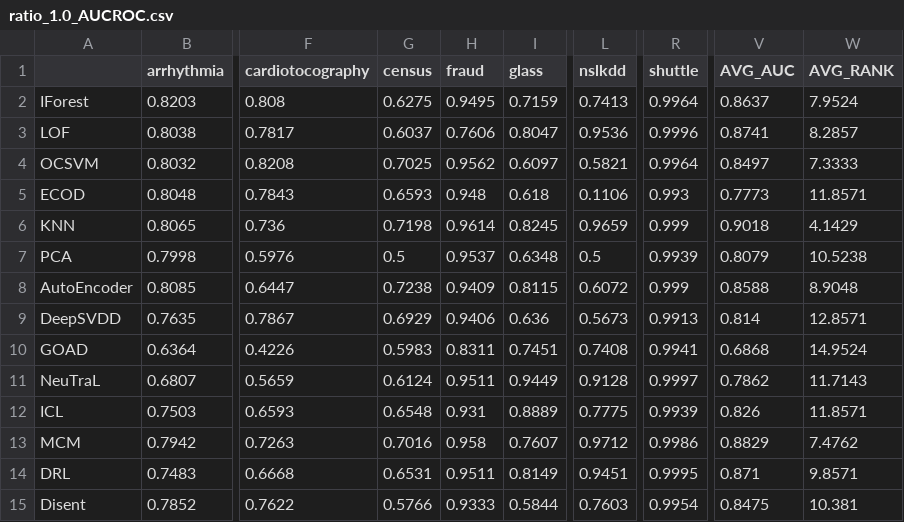
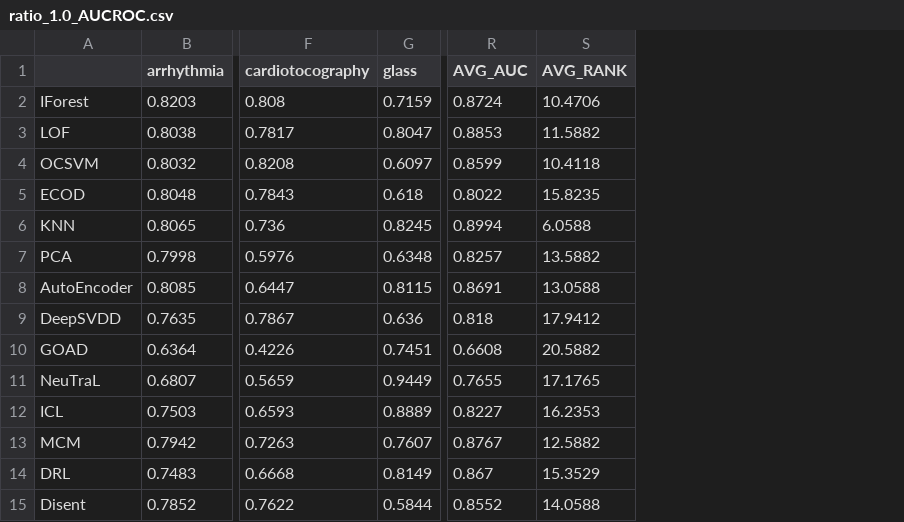
Before and after one commit to Cheol-Will/perceiver-ad, a CSV file: metrics/ratio_1.0_AUCROC.csv, drawn as a sheet; only a part is shown, gaps mark what is left out; removed rows and columns are numbered as before the commit, all else as after; the diff covers the shown part only; the diff names each change by its address in the sheet, - before the commit and + after, or states it on an @@ line.

```diff
--- a/metrics/ratio_1.0_AUCROC.csv
+++ b/metrics/ratio_1.0_AUCROC.csv
-column G (census), rows 2-15: 0.6275 | 0.6037 | 0.7025 | 0.6593 | 0.7198 | 0.5 | 0.7238 | 0.6929 | 0.5983 | 0.6124 | 0.6548 | 0.7016 | 0.6531 | 0.5766
-column H (fraud), rows 2-15: 0.9495 | 0.7606 | 0.9562 | 0.948 | 0.9614 | 0.9537 | 0.9409 | 0.9406 | 0.8311 | 0.9511 | 0.931 | 0.958 | 0.9511 | 0.9333
-column L (nslkdd), rows 2-15: 0.7413 | 0.9536 | 0.5821 | 0.1106 | 0.9659 | 0.5 | 0.6072 | 0.5673 | 0.7408 | 0.9128 | 0.7775 | 0.9712 | 0.9451 | 0.7603
-column R (shuttle), rows 2-15: 0.9964 | 0.9996 | 0.9964 | 0.993 | 0.999 | 0.9939 | 0.999 | 0.9913 | 0.9941 | 0.9997 | 0.9939 | 0.9986 | 0.9995 | 0.9954
-R2 (AVG_AUC): 0.8637
+R2 (AVG_AUC): 0.8724
-S2 (AVG_RANK): 7.9524
+S2 (AVG_RANK): 10.4706
-R3 (AVG_AUC): 0.8741
+R3 (AVG_AUC): 0.8853
-S3 (AVG_RANK): 8.2857
+S3 (AVG_RANK): 11.5882
-R4 (AVG_AUC): 0.8497
+R4 (AVG_AUC): 0.8599
-S4 (AVG_RANK): 7.3333
+S4 (AVG_RANK): 10.4118
-R5 (AVG_AUC): 0.7773
+R5 (AVG_AUC): 0.8022
-S5 (AVG_RANK): 11.8571
+S5 (AVG_RANK): 15.8235
-R6 (AVG_AUC): 0.9018
+R6 (AVG_AUC): 0.8994
-S6 (AVG_RANK): 4.1429
+S6 (AVG_RANK): 6.0588
-R7 (AVG_AUC): 0.8079
+R7 (AVG_AUC): 0.8257
-S7 (AVG_RANK): 10.5238
+S7 (AVG_RANK): 13.5882
-R8 (AVG_AUC): 0.8588
+R8 (AVG_AUC): 0.8691
-S8 (AVG_RANK): 8.9048
+S8 (AVG_RANK): 13.0588
-R9 (AVG_AUC): 0.814
+R9 (AVG_AUC): 0.818
-S9 (AVG_RANK): 12.8571
+S9 (AVG_RANK): 17.9412
-R10 (AVG_AUC): 0.6868
+R10 (AVG_AUC): 0.6608
-S10 (AVG_RANK): 14.9524
+S10 (AVG_RANK): 20.5882
-R11 (AVG_AUC): 0.7862
+R11 (AVG_AUC): 0.7655
-S11 (AVG_RANK): 11.7143
+S11 (AVG_RANK): 17.1765
-R12 (AVG_AUC): 0.826
+R12 (AVG_AUC): 0.8227
-S12 (AVG_RANK): 11.8571
+S12 (AVG_RANK): 16.2353
-R13 (AVG_AUC): 0.8829
+R13 (AVG_AUC): 0.8767
-S13 (AVG_RANK): 7.4762
+S13 (AVG_RANK): 12.5882
-R14 (AVG_AUC): 0.871
+R14 (AVG_AUC): 0.867
-S14 (AVG_RANK): 9.8571
+S14 (AVG_RANK): 15.3529
-R15 (AVG_AUC): 0.8475
+R15 (AVG_AUC): 0.8552
-S15 (AVG_RANK): 10.381
+S15 (AVG_RANK): 14.0588
```
Also changed, not shown: 5 added rows and 12 edited cells elsewhere in this file, metrics/ratio_1.0_AUCPR.csv, metrics/ratio_1.0_AUCPR_T.csv, 4 other files.
